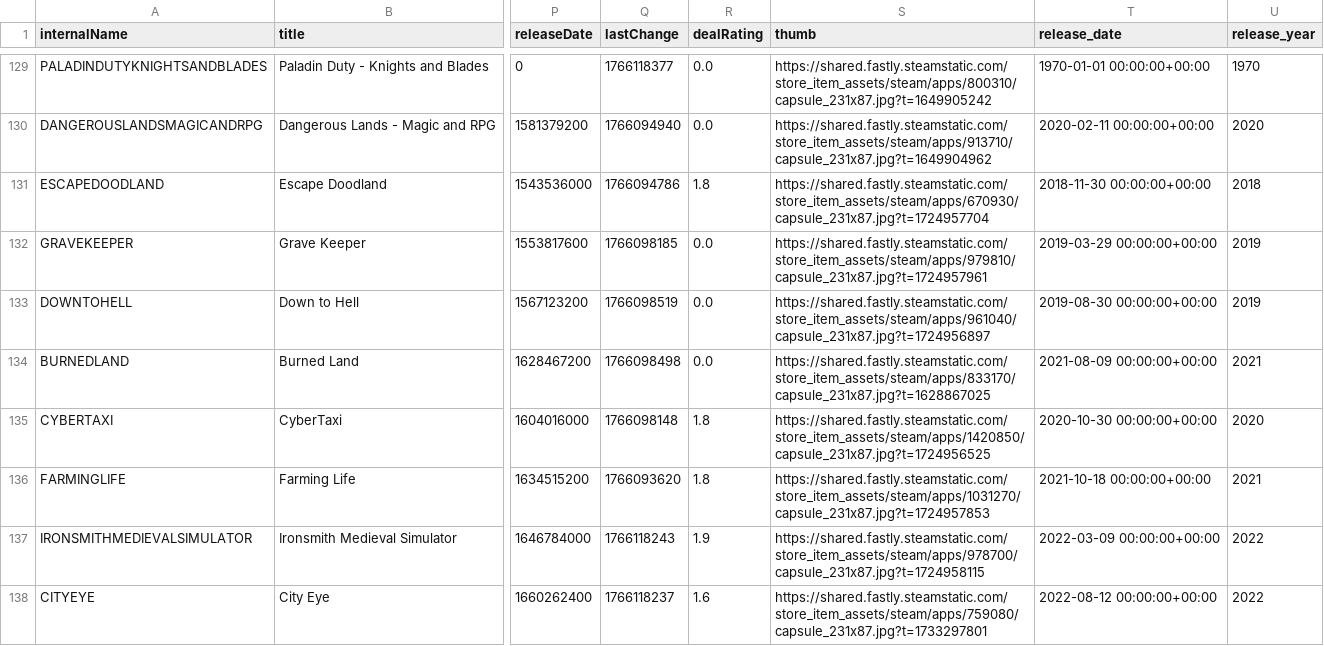
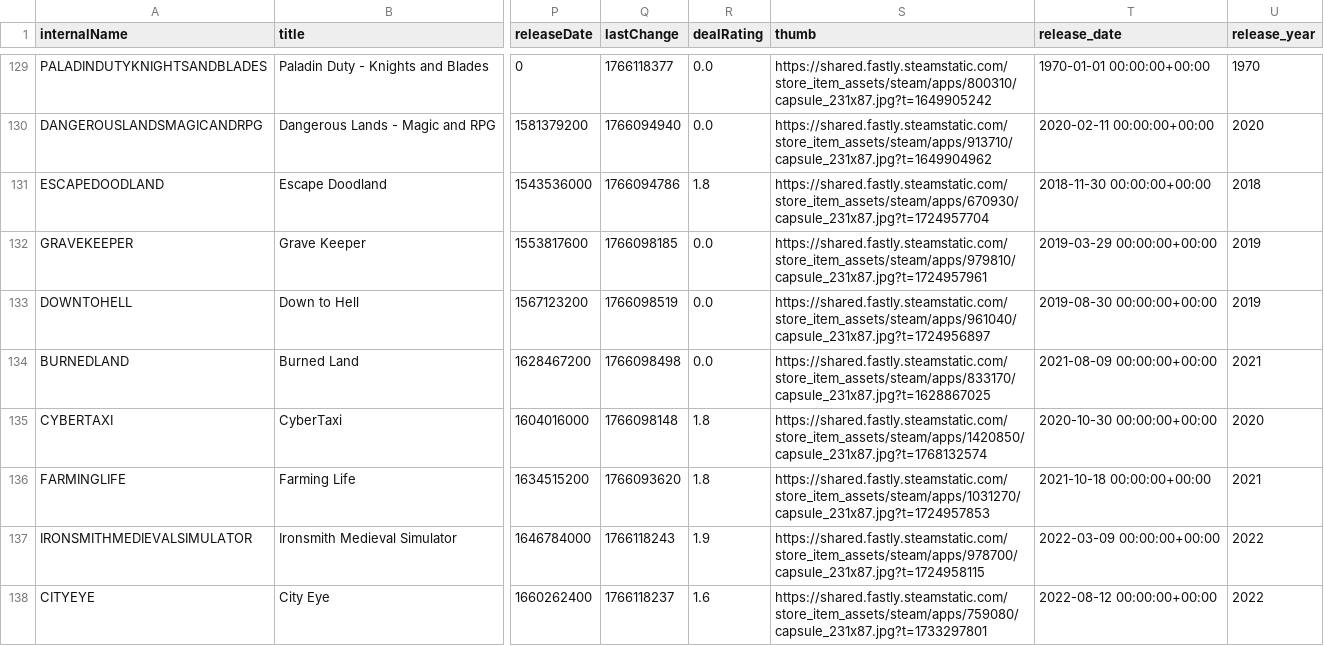
Before and after one commit to haiyib/steam-games, a CSV file: cheapshark_updated.csv, drawn as a sheet; only a part is shown, gaps mark what is left out; the diff covers the shown part only; the diff names each change by its address in the sheet, - before the commit and + after, or states it on an @@ line.

```diff
--- a/cheapshark_updated.csv
+++ b/cheapshark_updated.csv
-S135 (thumb): https://shared.fastly.steamstatic.com/store_item_assets/steam/apps/1420850/capsule_231x87.jpg?t=1724956525
+S135 (thumb): https://shared.fastly.steamstatic.com/store_item_assets/steam/apps/1420850/capsule_231x87.jpg?t=1768132574
```
Also changed, not shown: 2 added rows, 2 removed rows and 8 edited cells elsewhere in this file, steam_deals_top20_rangeplot.csv, 1 other file.
